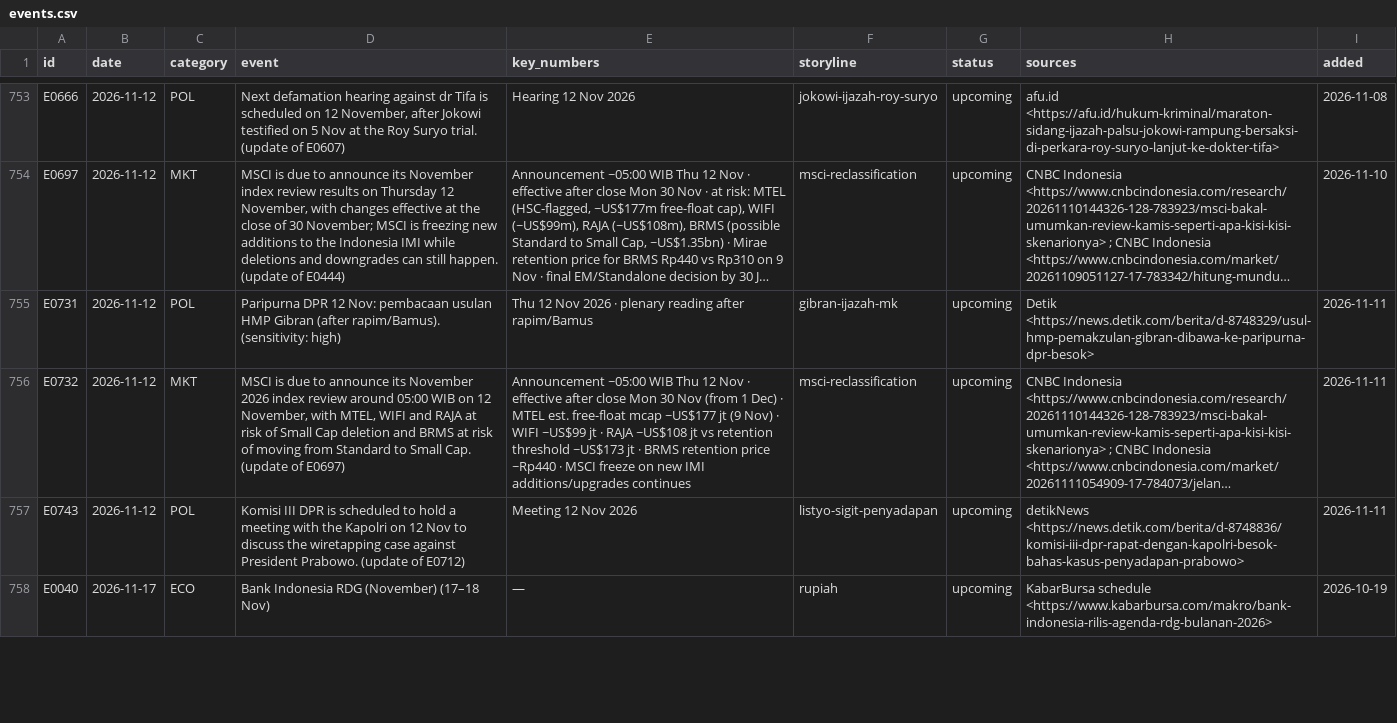
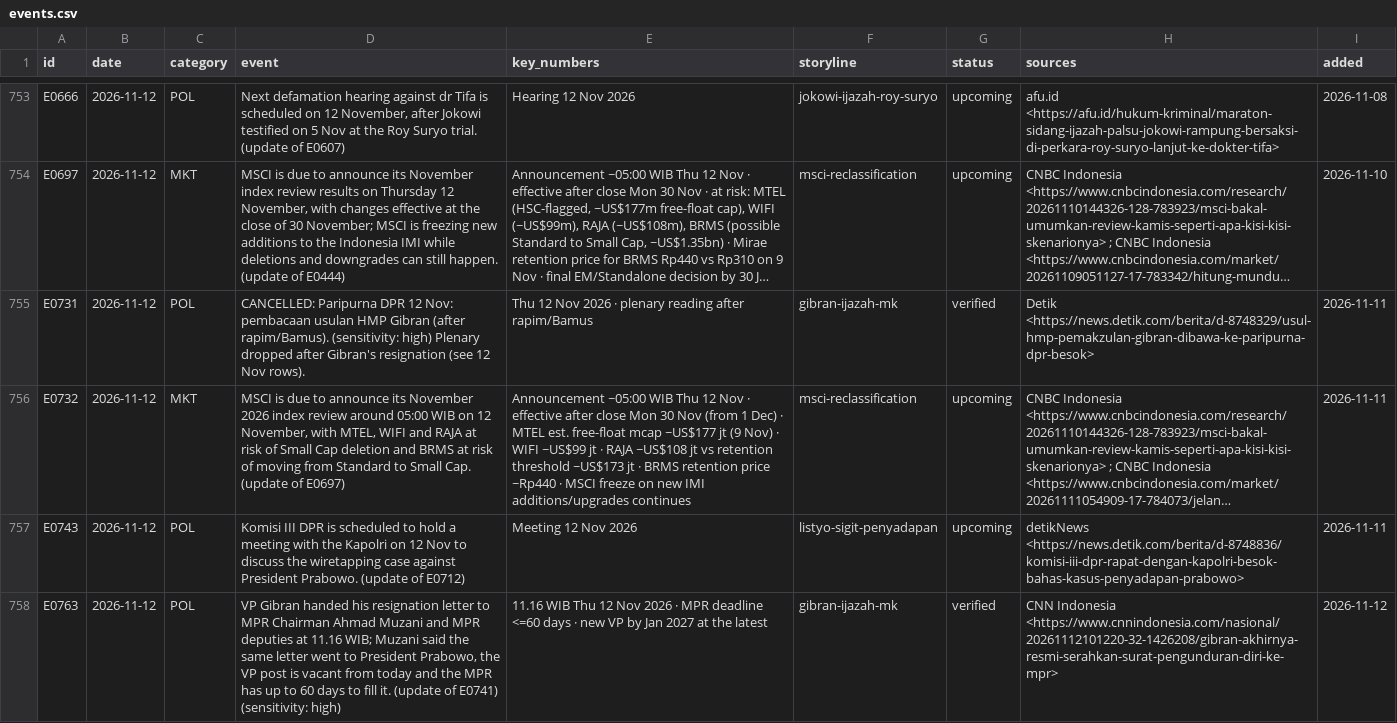
Before and after one commit to psatyadarma/explainer-studio, a CSV file: accounts/rangkumindong/knowledge/events.csv, drawn as a sheet; only a part is shown, gaps mark what is left out; the shorter side is filled out with more unchanged rows; long unchanged cells end in …; the diff covers the shown part only; the diff names each change by its address in the sheet, - before the commit and + after, or states it on an @@ line.

```diff
--- a/accounts/rangkumindong/knowledge/events.csv
+++ b/accounts/rangkumindong/knowledge/events.csv
-D755 (event): Paripurna DPR 12 Nov: pembacaan usulan HMP Gibran (after rapim/Bamus). (sensitivity: high)
+D755 (event): CANCELLED: Paripurna DPR 12 Nov: pembacaan usulan HMP Gibran (after rapim/Bamus). (sensitivity: high) Plenary dropped after Gibran's resignation (see 12 Nov rows).
-G755 (status): upcoming
+G755 (status): verified
+row 758: E0763 | 2026-11-12 | POL | VP Gibran handed his resignation letter to MPR Chairman Ahmad Muzani and MPR deputies at 11.16 WIB; Muzani said the same letter went to President Prabowo, the VP post is vacant from today and the MPR has up to 60 days to fill it. (update of E0741) (sensitivity: high) | 11.16 WIB Thu 12 Nov 2026 · MPR deadline <=60 days · new VP by Jan 2027 at the latest | gibran-ijazah-mk | verified | CNN Indonesia <https://www.cnnindonesia.com/nasional/20261112101220-32-1426208/gibran-akhirnya-resmi-serahkan-surat-pengunduran-diri-ke-mpr> | 2026-11-12
```
Also changed, not shown: 3 added rows elsewhere in this file, accounts/rangkumindong/knowledge/covered.csv, accounts/rangkumindong/knowledge/hooks.csv, 13 other files.
